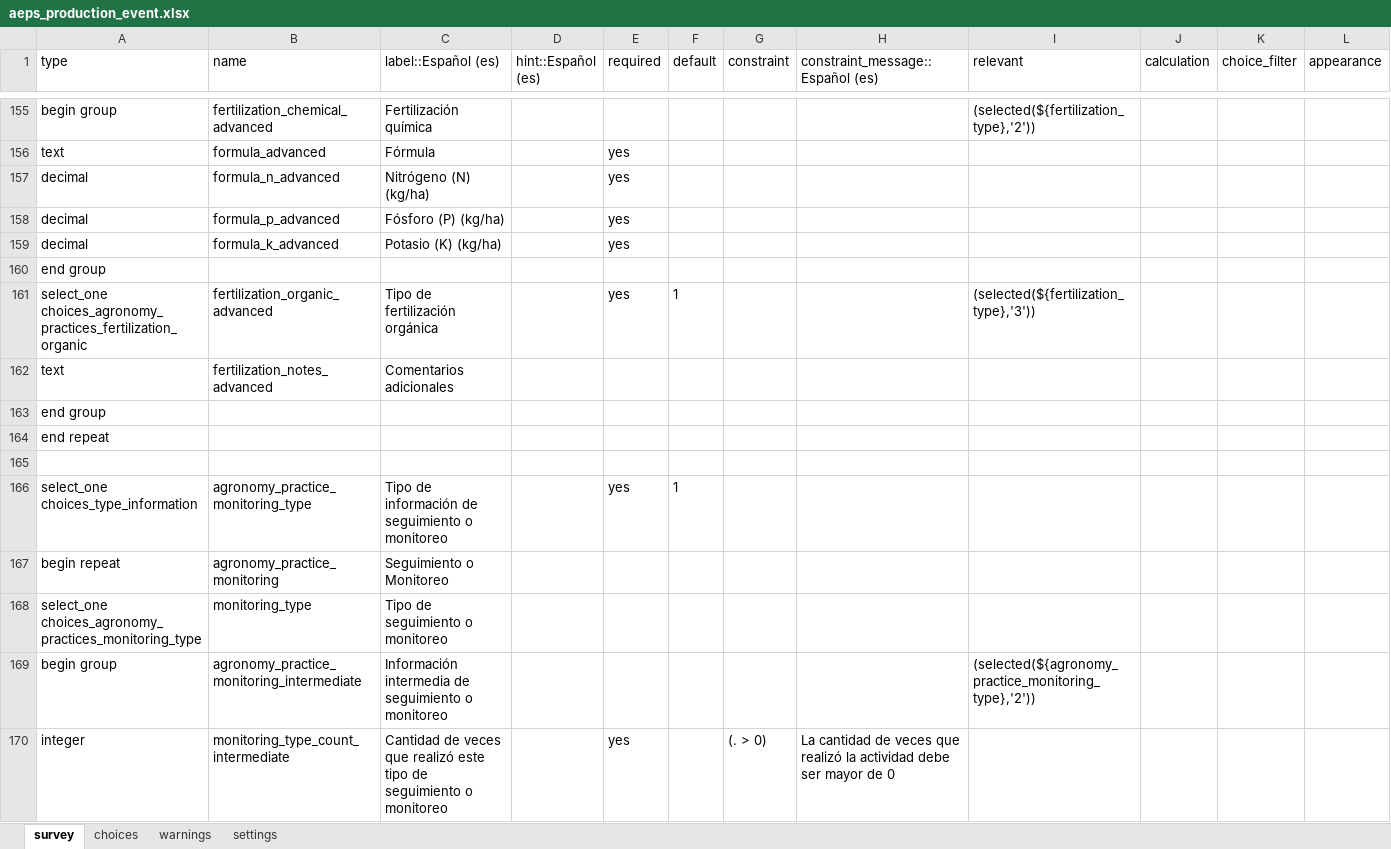
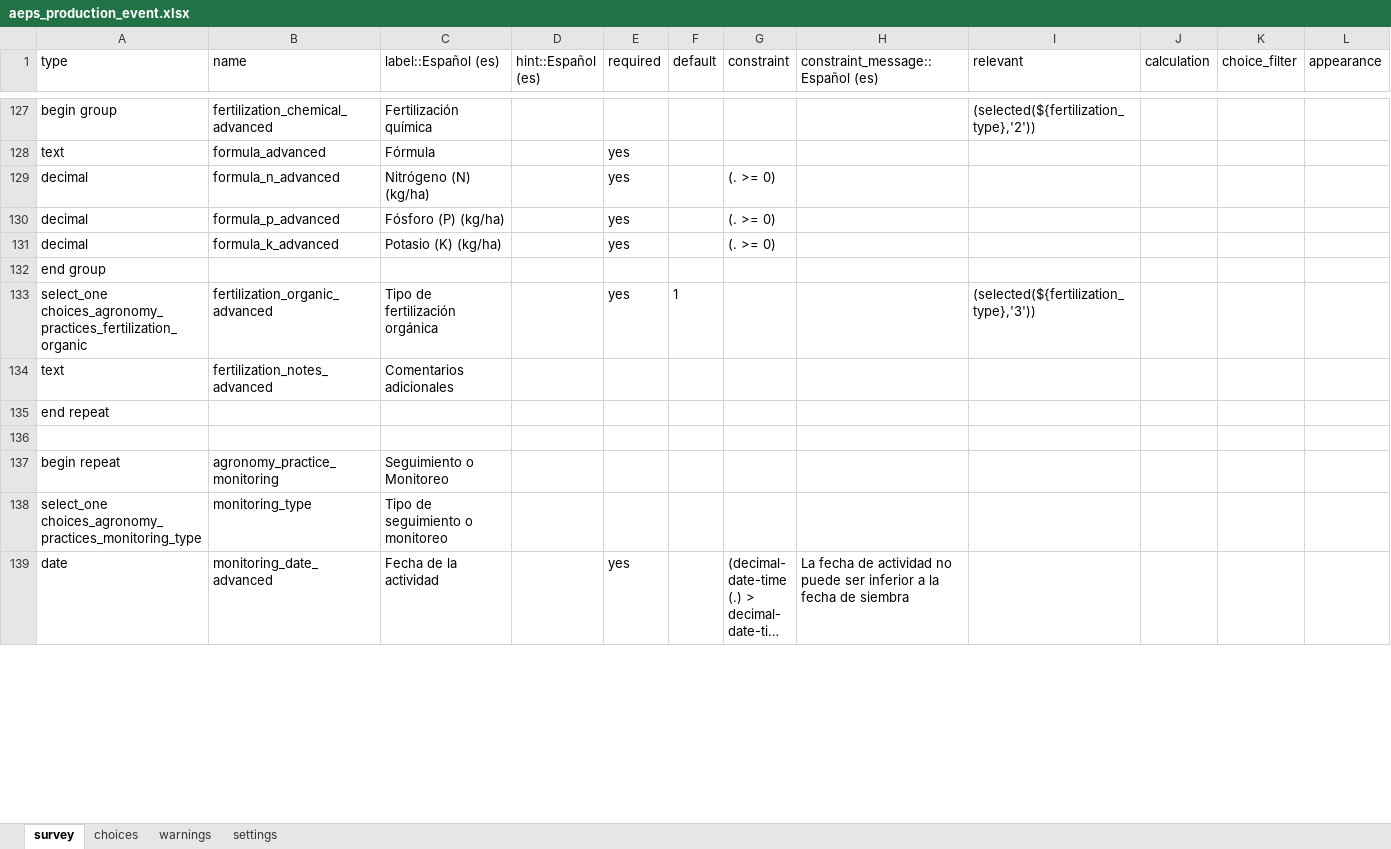
Before and after one commit to CIAT-DAPA/aeps_platform_forms, an Excel workbook: odk/aeps_production_event.xlsx, sheet survey, drawn as a sheet; only a part is shown, gaps mark what is left out; the shorter side is filled out with more unchanged rows; long unchanged cells end in …; values as stored, in another font and other column widths than the file's, no borders; removed rows and columns are numbered as before the commit, all else as after; the diff covers the shown part only; the diff names each change by its address in the sheet, - before the commit and + after, or states it on an @@ line.

```diff
--- a/odk/aeps_production_event.xlsx (sheet survey)
+++ b/odk/aeps_production_event.xlsx (sheet survey)
-G129:G131 (constraint): (empty)
+G129:G131 (constraint): (. >= 0)
-row 163: end group
-row 166: select_one choices_type_information | agronomy_practice_monitoring_type | Tipo de información de seguimiento o monitoreo |  | yes | 1
-row 169: begin group | agronomy_practice_monitoring_intermediate | Información intermedia de seguimiento o monitoreo |  |  |  |  |  | (selected(${agronomy_practice_monitoring_type},'2'))
-row 170: integer | monitoring_type_count_intermediate | Cantidad de veces que realizó este tipo de seguimiento o monitoreo |  | yes |  | (. > 0) | La cantidad de veces que realizó la actividad debe ser mayor de 0
```
Also changed, not shown: 2 added rows, 46 removed rows and 3 edited cells elsewhere in this sheet, sheet choices.
